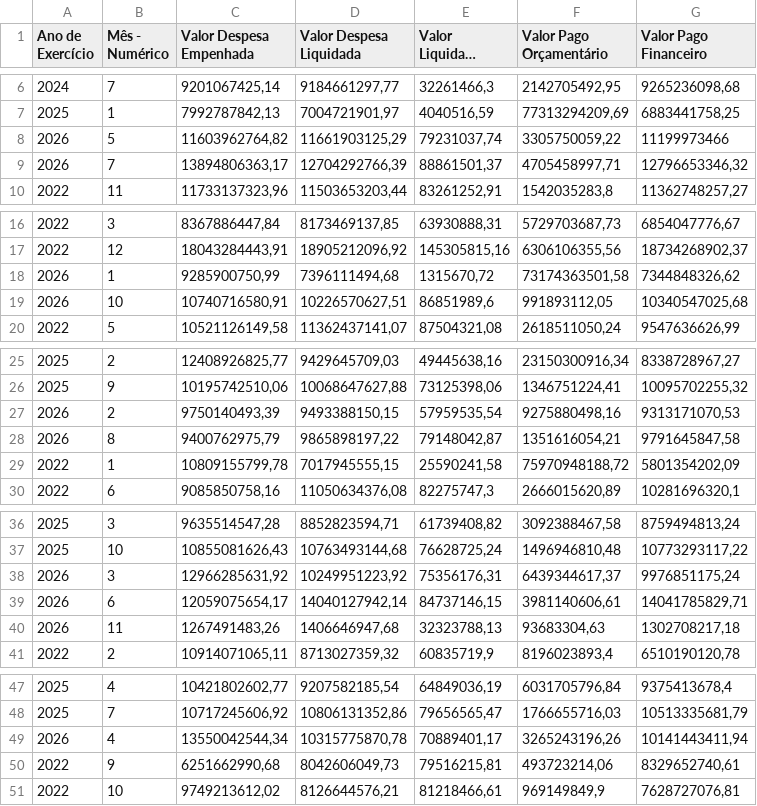
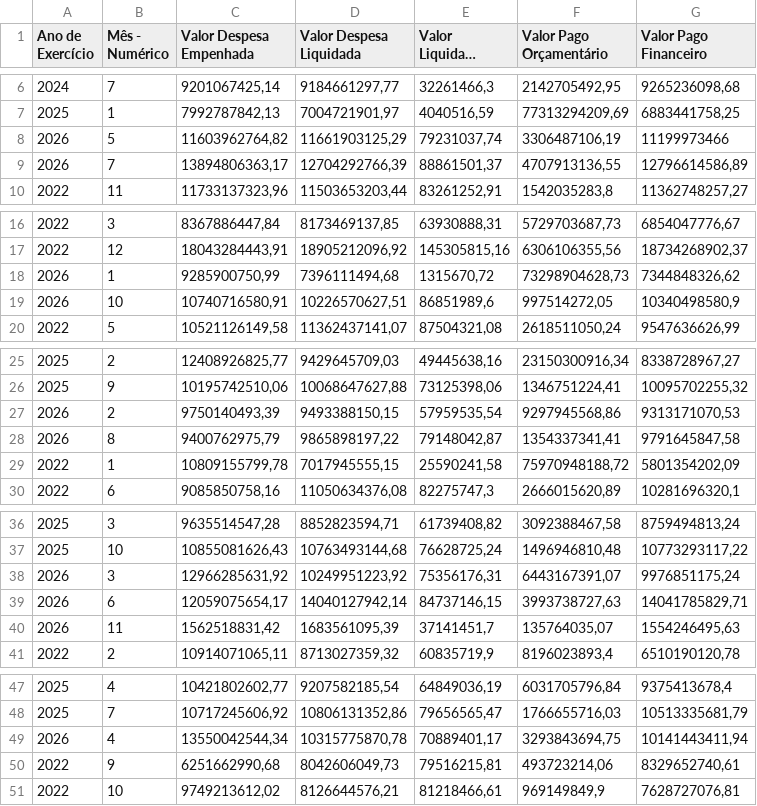
Before and after one commit to splor-mg/dados-totais-armazem-siafi, a CSV file: data-raw/totais_siafi_execucao_current.csv, drawn as a sheet; only a part is shown, gaps mark what is left out; long unchanged cells end in …; the diff covers the shown part only.

```diff
--- a/data-raw/totais_siafi_execucao_current.csv
+++ b/data-raw/totais_siafi_execucao_current.csv
@@ -7,4 +7,4 @@
 "2025","1","7992787842,13","7004721901,97","4040516,59","77313294209,69","6883441758,25"
-"2026","5","11603962764,82","11661903125,29","79231037,74","3305750059,22","11199973466"
-"2026","7","13894806363,17","12704292766,39","88861501,37","4705458997,71","12796653346,32"
+"2026","5","11603962764,82","11661903125,29","79231037,74","3306487106,19","11199973466"
+"2026","7","13894806363,17","12704292766,39","88861501,37","4707913136,55","12796614586,89"
 "2022","11","11733137323,96","11503653203,44","83261252,91","1542035283,8","11362748257,27"
@@ -17,4 +17,4 @@
 "2022","12","18043284443,91","18905212096,92","145305815,16","6306106355,56","18734268902,37"
-"2026","1","9285900750,99","7396111494,68","1315670,72","73174363501,58","7344848326,62"
-"2026","10","10740716580,91","10226570627,51","86851989,6","991893112,05","10340547025,68"
+"2026","1","9285900750,99","7396111494,68","1315670,72","73298904628,73","7344848326,62"
+"2026","10","10740716580,91","10226570627,51","86851989,6","997514272,05","10340498580,9"
 "2022","5","10521126149,58","11362437141,07","87504321,08","2618511050,24","9547636626,99"
@@ -26,4 +26,4 @@
 "2025","9","10195742510,06","10068647627,88","73125398,06","1346751224,41","10095702255,32"
-"2026","2","9750140493,39","9493388150,15","57959535,54","9275880498,16","9313171070,53"
-"2026","8","9400762975,79","9865898197,22","79148042,87","1351616054,21","9791645847,58"
+"2026","2","9750140493,39","9493388150,15","57959535,54","9297945568,86","9313171070,53"
+"2026","8","9400762975,79","9865898197,22","79148042,87","1354337341,41","9791645847,58"
 "2022","1","10809155799,78","7017945555,15","25590241,58","75970948188,72","5801354202,09"
@@ -37,5 +37,5 @@
 "2025","10","10855081626,43","10763493144,68","76628725,24","1496946810,48","10773293117,22"
-"2026","3","12966285631,92","10249951223,92","75356176,31","6439344617,37","9976851175,24"
-"2026","6","12059075654,17","14040127942,14","84737146,15","3981140606,61","14041785829,71"
-"2026","11","1267491483,26","1406646947,68","32323788,13","93683304,63","1302708217,18"
+"2026","3","12966285631,92","10249951223,92","75356176,31","6443167391,07","9976851175,24"
+"2026","6","12059075654,17","14040127942,14","84737146,15","3993738727,63","14041785829,71"
+"2026","11","1562518831,42","1683561095,39","37141451,7","135764035,07","1554246495,63"
 "2022","2","10914071065,11","8713027359,32","60835719,9","8196023893,4","6510190120,78"
@@ -48,3 +48,3 @@
 "2025","7","10717245606,92","10806131352,86","79656565,47","1766655716,03","10513335681,79"
-"2026","4","13550042544,34","10315775870,78","70889401,17","3265243196,26","10141443411,94"
+"2026","4","13550042544,34","10315775870,78","70889401,17","3293843694,75","10141443411,94"
 "2022","9","6251662990,68","8042606049,73","79516215,81","493723214,06","8329652740,61"
```
Also changed, not shown: 1 edited cell elsewhere in this file, data-raw/totais_siafi_execucao_cota_current.csv, data-raw/totais_siafi_restos_pagar.csv, 4 other files.
